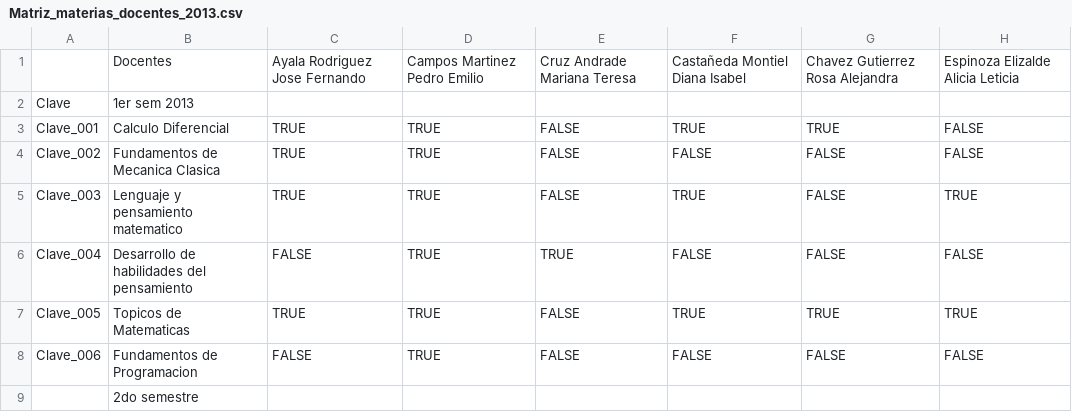
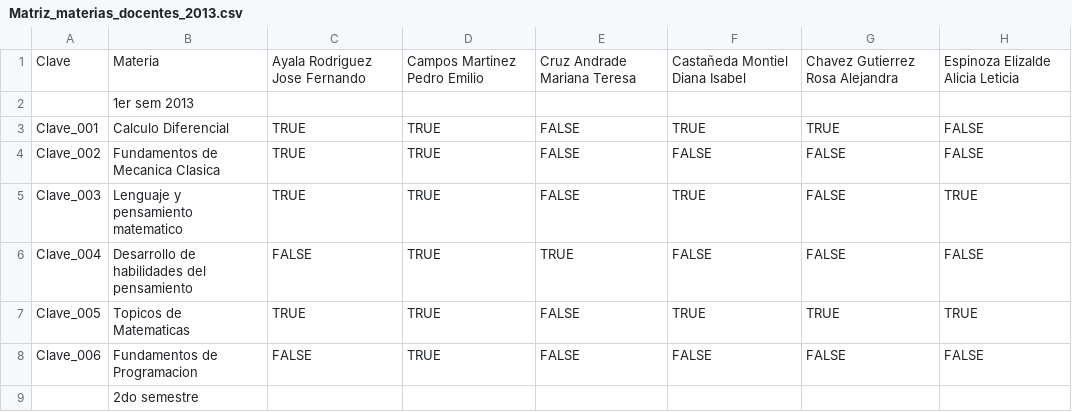
Before and after one commit to PabloeCancino/Trayect_Escolar, a CSV file: raw/Matriz_materias_docentes_2013.csv, drawn as a sheet; only a part is shown; the diff names each change by its address in the sheet, - before the commit and + after, or states it on an @@ line.

Commit message:
Update Matriz_materias_docentes_2013.csv

```diff
--- a/raw/Matriz_materias_docentes_2013.csv
+++ b/raw/Matriz_materias_docentes_2013.csv
-A1: (empty)
+A1: Clave
-B1: Docentes
+B1: Materia
-A2: Clave
+A2: (empty)
```
